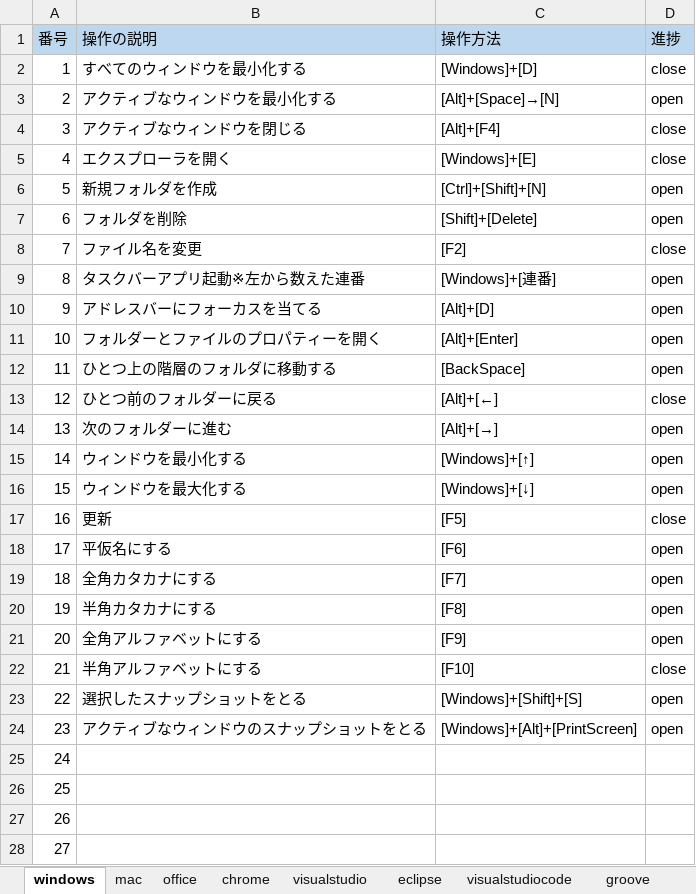
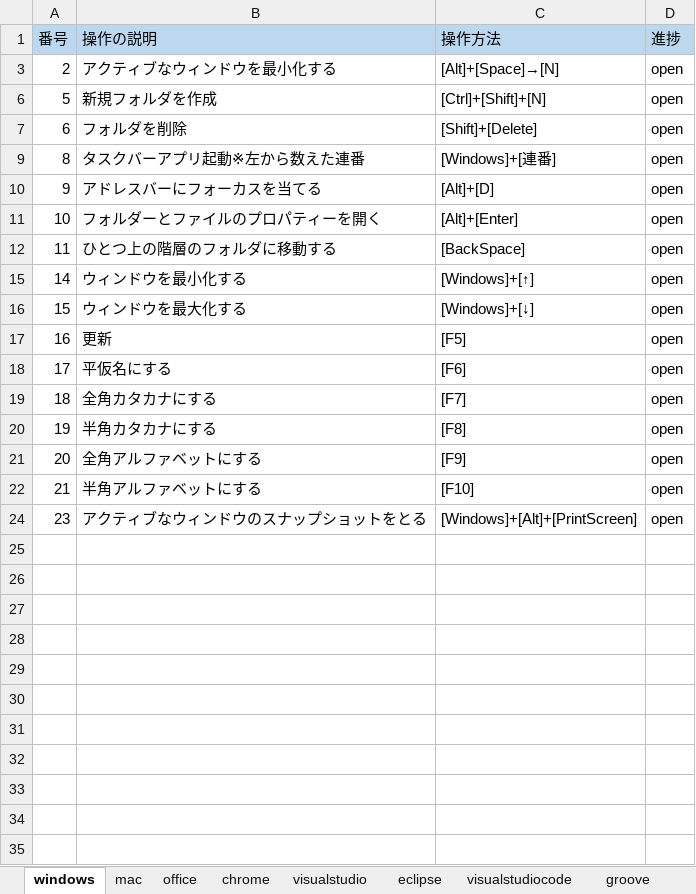
Before and after one commit to tsushoji/document, an Excel workbook: 004_技術資料/001_ショートカットキー/ショートカットキー一覧.xlsx, sheet windows, drawn as a sheet; only a part is shown; values as stored, in another font and other column widths than the file's, no borders; the diff covers the shown part only; the diff names each change by its address in the sheet, - before the commit and + after, or states it on an @@ line.

Commit message:
ショートカットキー一覧 #5

```diff
--- a/004_技術資料/001_ショートカットキー/ショートカットキー一覧.xlsx (sheet windows)
+++ b/004_技術資料/001_ショートカットキー/ショートカットキー一覧.xlsx (sheet windows)
@@ row 2 hidden: 1 | すべてのウィンドウを最小化する | [Windows]+[D] | close @@
@@ row 4 hidden: 3 | アクティブなウィンドウを閉じる | [Alt]+[F4] | close @@
@@ row 5 hidden: 4 | エクスプローラを開く | [Windows]+[E] | close @@
@@ row 8 hidden: 7 | ファイル名を変更 | [F2] | close @@
@@ row 13 hidden: 12 | ひとつ前のフォルダーに戻る | [Alt]+[←] | close @@
-row 14: 13 | 次のフォルダーに進む | [Alt]+[→] | open
-D17 (進捗): close
+D17 (進捗): open
-D22 (進捗): close
+D22 (進捗): open
-row 23: 22 | 選択したスナップショットをとる | [Windows]+[Shift]+[S] | open
@@ row 25 hidden: 24 @@
@@ row 26 hidden: 25 @@
@@ row 27 hidden: 26 @@
@@ row 28 hidden: 27 @@
```
Also changed, not shown: 273 hidden or unhidden rows elsewhere in this sheet, sheet visualstudio.
